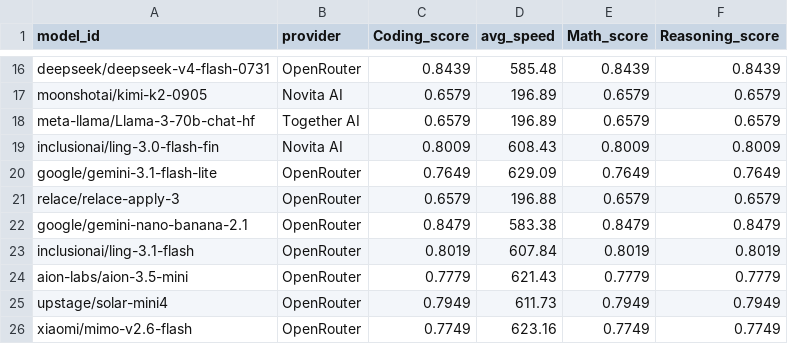
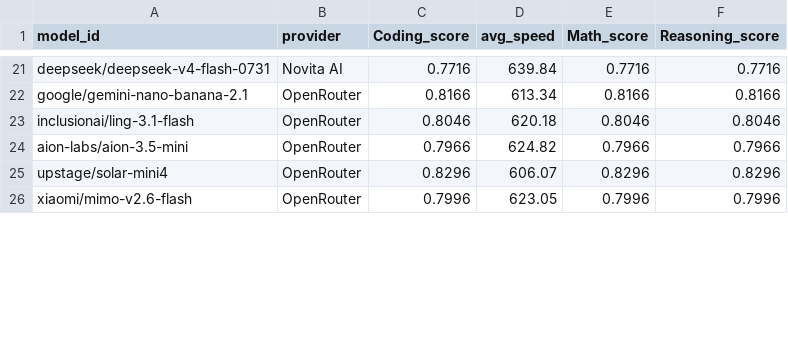
Before and after one commit to Ajithkelangath/ModelRadar-AI, a CSV file: data/benchmark_results.csv, drawn as a sheet; only a part is shown, gaps mark what is left out; removed rows and columns are numbered as before the commit, all else as after; the diff covers the shown part only; the diff names each change by its address in the sheet, - before the commit and + after, or states it on an @@ line.

```diff
--- a/data/benchmark_results.csv
+++ b/data/benchmark_results.csv
-B21 (provider): OpenRouter
+B21 (provider): Novita AI
-C21 (Coding_score): 0.8439
+C21 (Coding_score): 0.7716
-D21 (avg_speed): 585.48
+D21 (avg_speed): 639.84
-E21 (Math_score): 0.8439
+E21 (Math_score): 0.7716
-F21 (Reasoning_score): 0.8439
+F21 (Reasoning_score): 0.7716
-row 17: moonshotai/kimi-k2-0905 | Novita AI | 0.6579 | 196.89 | 0.6579 | 0.6579
-row 18: meta-llama/Llama-3-70b-chat-hf | Together AI | 0.6579 | 196.89 | 0.6579 | 0.6579
-row 19: inclusionai/ling-3.0-flash-fin | Novita AI | 0.8009 | 608.43 | 0.8009 | 0.8009
-row 20: google/gemini-3.1-flash-lite | OpenRouter | 0.7649 | 629.09 | 0.7649 | 0.7649
-row 21: relace/relace-apply-3 | OpenRouter | 0.6579 | 196.88 | 0.6579 | 0.6579
-C22 (Coding_score): 0.8479
+C22 (Coding_score): 0.8166
-D22 (avg_speed): 583.38
+D22 (avg_speed): 613.34
-E22 (Math_score): 0.8479
+E22 (Math_score): 0.8166
-F22 (Reasoning_score): 0.8479
+F22 (Reasoning_score): 0.8166
-C23 (Coding_score): 0.8019
+C23 (Coding_score): 0.8046
-D23 (avg_speed): 607.84
+D23 (avg_speed): 620.18
-E23 (Math_score): 0.8019
+E23 (Math_score): 0.8046
-F23 (Reasoning_score): 0.8019
+F23 (Reasoning_score): 0.8046
-C24 (Coding_score): 0.7779
+C24 (Coding_score): 0.7966
-D24 (avg_speed): 621.43
+D24 (avg_speed): 624.82
-E24 (Math_score): 0.7779
+E24 (Math_score): 0.7966
-F24 (Reasoning_score): 0.7779
+F24 (Reasoning_score): 0.7966
-C25 (Coding_score): 0.7949
+C25 (Coding_score): 0.8296
-D25 (avg_speed): 611.73
+D25 (avg_speed): 606.07
-E25 (Math_score): 0.7949
+E25 (Math_score): 0.8296
-F25 (Reasoning_score): 0.7949
+F25 (Reasoning_score): 0.8296
-C26 (Coding_score): 0.7749
+C26 (Coding_score): 0.7996
-D26 (avg_speed): 623.16
+D26 (avg_speed): 623.05
-E26 (Math_score): 0.7749
+E26 (Math_score): 0.7996
-F26 (Reasoning_score): 0.7749
+F26 (Reasoning_score): 0.7996
```
Also changed, not shown: 10 added rows, 4 removed rows and 48 edited cells elsewhere in this file, data/model_rankings.csv, 1 other file.
